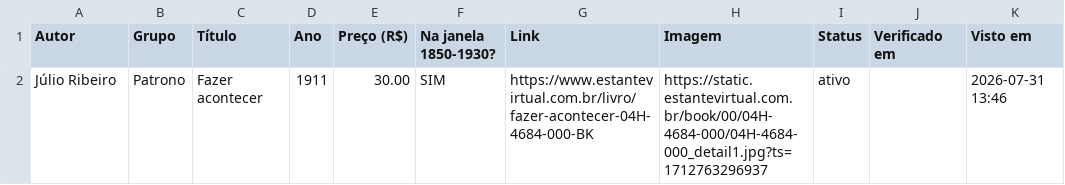
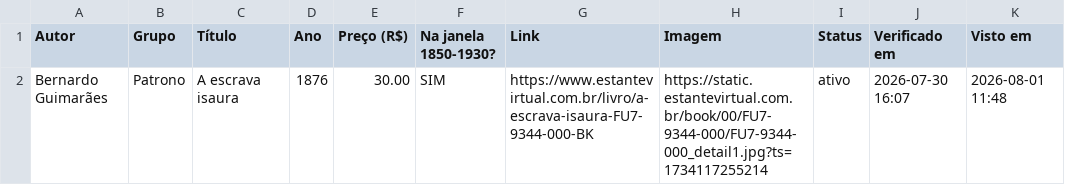
Before and after one commit to feliperibeirobittencourt/clio-radar, a CSV file: raw/estante-hoje.csv, drawn as a sheet.

```diff
--- a/raw/estante-hoje.csv
+++ b/raw/estante-hoje.csv
@@ -1,2 +1,2 @@
 Autor,Grupo,Título,Ano,Preço (R$),Na janela 1850-1930?,Link,Imagem,Status,Verificado em,Visto em
-Júlio Ribeiro,Patrono,Fazer acontecer,1911,30.00,SIM,https://www.estantevirtual.com.br/livro/fazer-acontecer-04H-4684-000-BK,https://static.estantevirtual.com.br/book/00/04H-4684-000/04H-4684-000_detail1.jpg?ts=1712763296937,ativo,,2026-07-31 13:46
+Bernardo Guimarães,Patrono,A escrava isaura,1876,30.00,SIM,https://www.estantevirtual.com.br/livro/a-escrava-isaura-FU7-9344-000-BK,https://static.estantevirtual.com.br/book/00/FU7-9344-000/FU7-9344-000_detail1.jpg?ts=1734117255214,ativo,2026-07-30 16:07,2026-08-01 11:48
```
Also changed, not shown: 1 other file.
